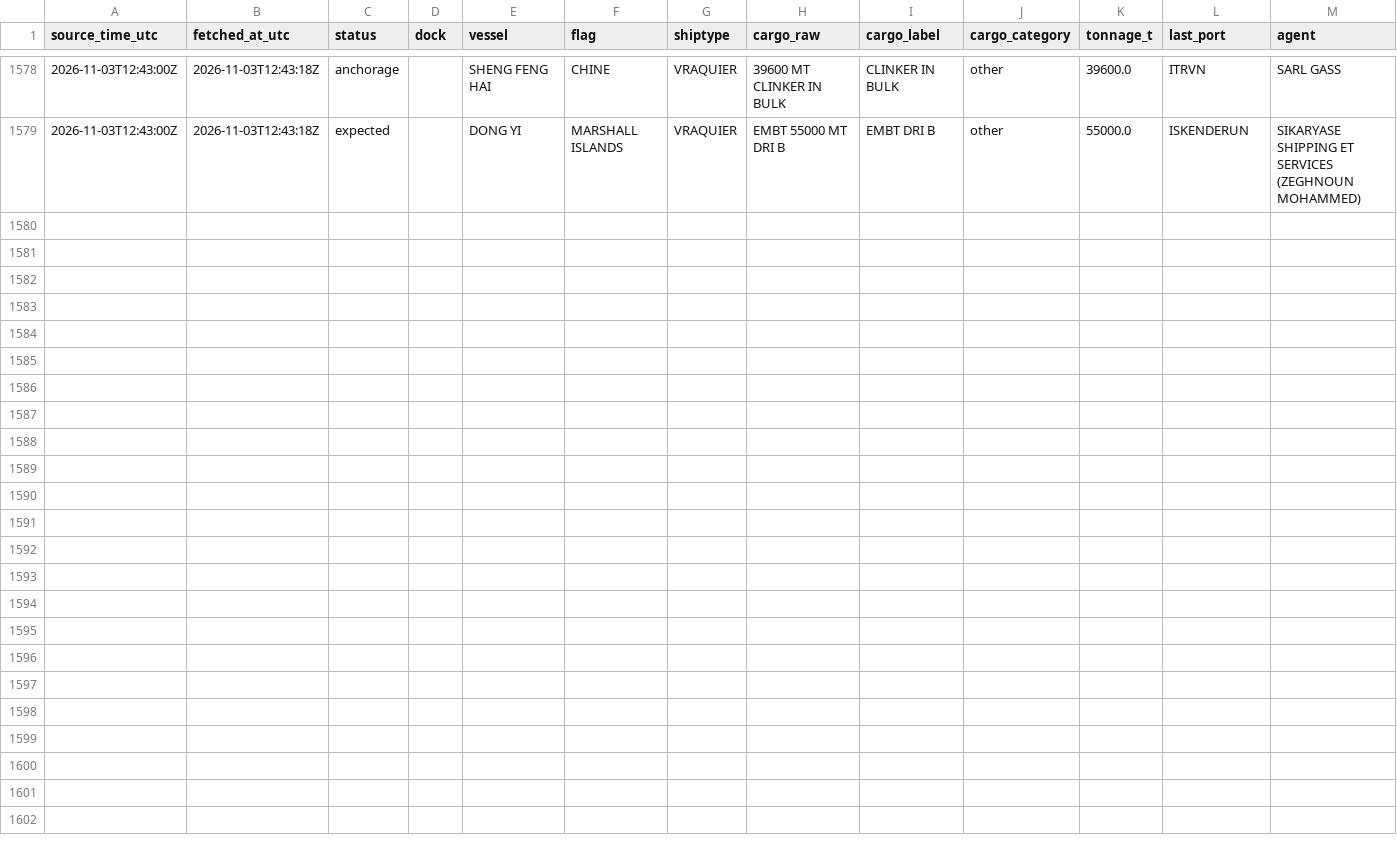
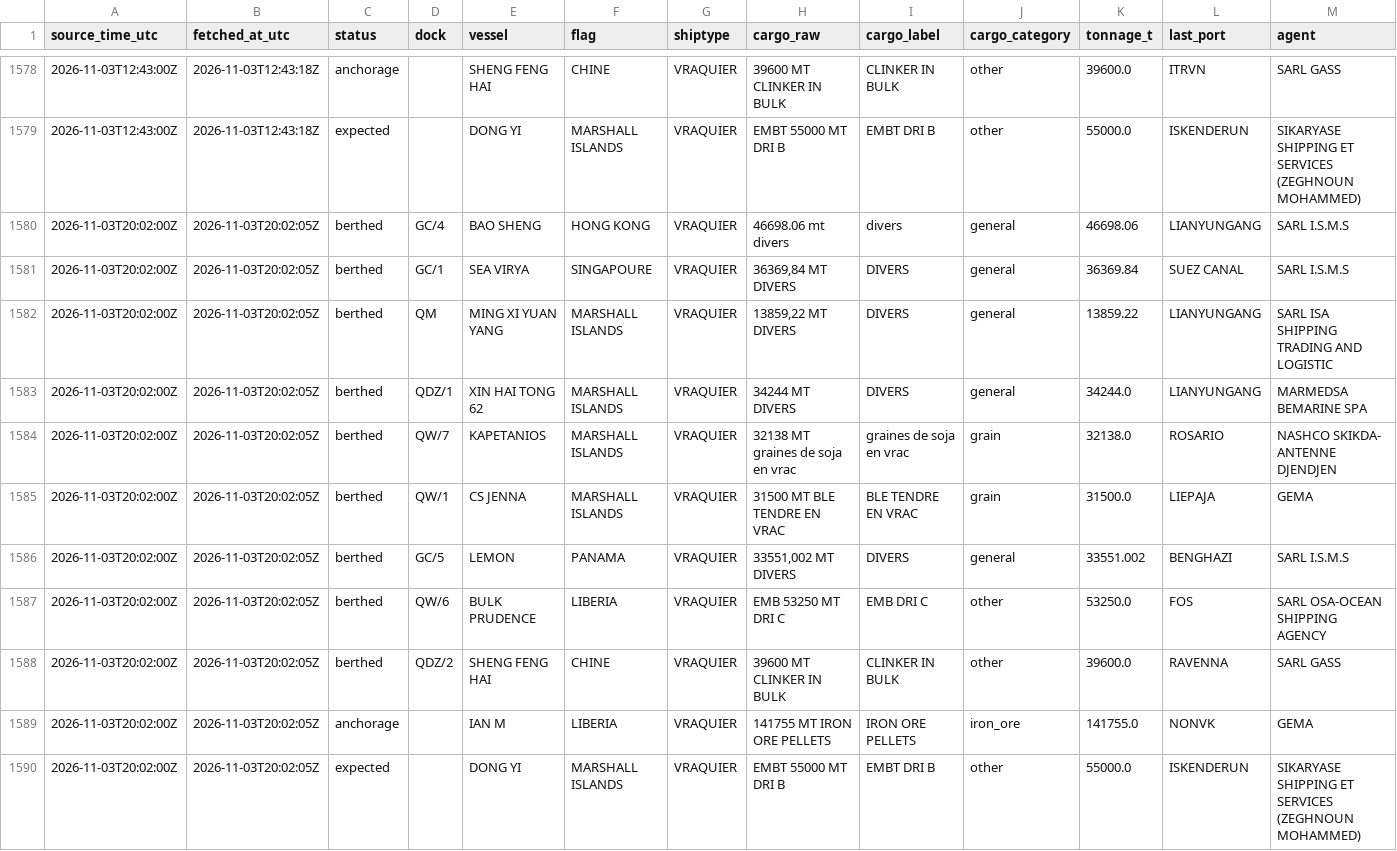
Before and after one commit to abdessamed-britah/djendjen-bellara-twin, a CSV file: data/clean/observations.csv, drawn as a sheet; only a part is shown, gaps mark what is left out; rows hold the shown columns only; the diff names each change by its address in the sheet, - before the commit and + after, or states it on an @@ line.

Commit message:
data: situation portuaire 2026-11-03T20:02Z

```diff
--- a/data/clean/observations.csv
+++ b/data/clean/observations.csv
+row 1580: 2026-11-03T20:02:00Z | 2026-11-03T20:02:05Z | berthed | GC/4 | BAO SHENG | HONG KONG | VRAQUIER | 46698.06 mt divers | divers | general | 46698.06 | LIANYUNGANG | SARL I.S.M.S
+row 1581: 2026-11-03T20:02:00Z | 2026-11-03T20:02:05Z | berthed | GC/1 | SEA VIRYA | SINGAPOURE | VRAQUIER | 36369,84 MT DIVERS | DIVERS | general | 36369.84 | SUEZ CANAL | SARL I.S.M.S
+row 1582: 2026-11-03T20:02:00Z | 2026-11-03T20:02:05Z | berthed | QM | MING XI YUAN YANG | MARSHALL ISLANDS | VRAQUIER | 13859,22 MT DIVERS | DIVERS | general | 13859.22 | LIANYUNGANG | SARL ISA SHIPPING TRADING AND LOGISTIC
+row 1583: 2026-11-03T20:02:00Z | 2026-11-03T20:02:05Z | berthed | QDZ/1 | XIN HAI TONG 62 | MARSHALL ISLANDS | VRAQUIER | 34244 MT DIVERS | DIVERS | general | 34244.0 | LIANYUNGANG | MARMEDSA BEMARINE SPA
+row 1584: 2026-11-03T20:02:00Z | 2026-11-03T20:02:05Z | berthed | QW/7 | KAPETANIOS | MARSHALL ISLANDS | VRAQUIER | 32138 MT graines de soja en vrac | graines de soja en vrac | grain | 32138.0 | ROSARIO | NASHCO SKIKDA- ANTENNE DJENDJEN
+row 1585: 2026-11-03T20:02:00Z | 2026-11-03T20:02:05Z | berthed | QW/1 | CS JENNA | MARSHALL ISLANDS | VRAQUIER | 31500 MT BLE TENDRE EN VRAC | BLE TENDRE EN VRAC | grain | 31500.0 | LIEPAJA | GEMA
+row 1586: 2026-11-03T20:02:00Z | 2026-11-03T20:02:05Z | berthed | GC/5 | LEMON | PANAMA | VRAQUIER | 33551,002 MT DIVERS | DIVERS | general | 33551.002 | BENGHAZI | SARL I.S.M.S
+row 1587: 2026-11-03T20:02:00Z | 2026-11-03T20:02:05Z | berthed | QW/6 | BULK PRUDENCE | LIBERIA | VRAQUIER | EMB 53250 MT DRI C | EMB DRI C | other | 53250.0 | FOS | SARL OSA-OCEAN SHIPPING AGENCY
+row 1588: 2026-11-03T20:02:00Z | 2026-11-03T20:02:05Z | berthed | QDZ/2 | SHENG FENG HAI | CHINE | VRAQUIER | 39600 MT CLINKER IN BULK | CLINKER IN BULK | other | 39600.0 | RAVENNA | SARL GASS
+row 1589: 2026-11-03T20:02:00Z | 2026-11-03T20:02:05Z | anchorage |  | IAN M | LIBERIA | VRAQUIER | 141755 MT IRON ORE PELLETS | IRON ORE PELLETS | iron_ore | 141755.0 | NONVK | GEMA
+row 1590: 2026-11-03T20:02:00Z | 2026-11-03T20:02:05Z | expected |  | DONG YI | MARSHALL ISLANDS | VRAQUIER | EMBT 55000 MT DRI B | EMBT DRI B | other | 55000.0 | ISKENDERUN | SIKARYASE SHIPPING ET SERVICES (ZEGHNOUN MOHAMMED)
```
Also changed, not shown: data/raw/port_status/_manifest.csv.
